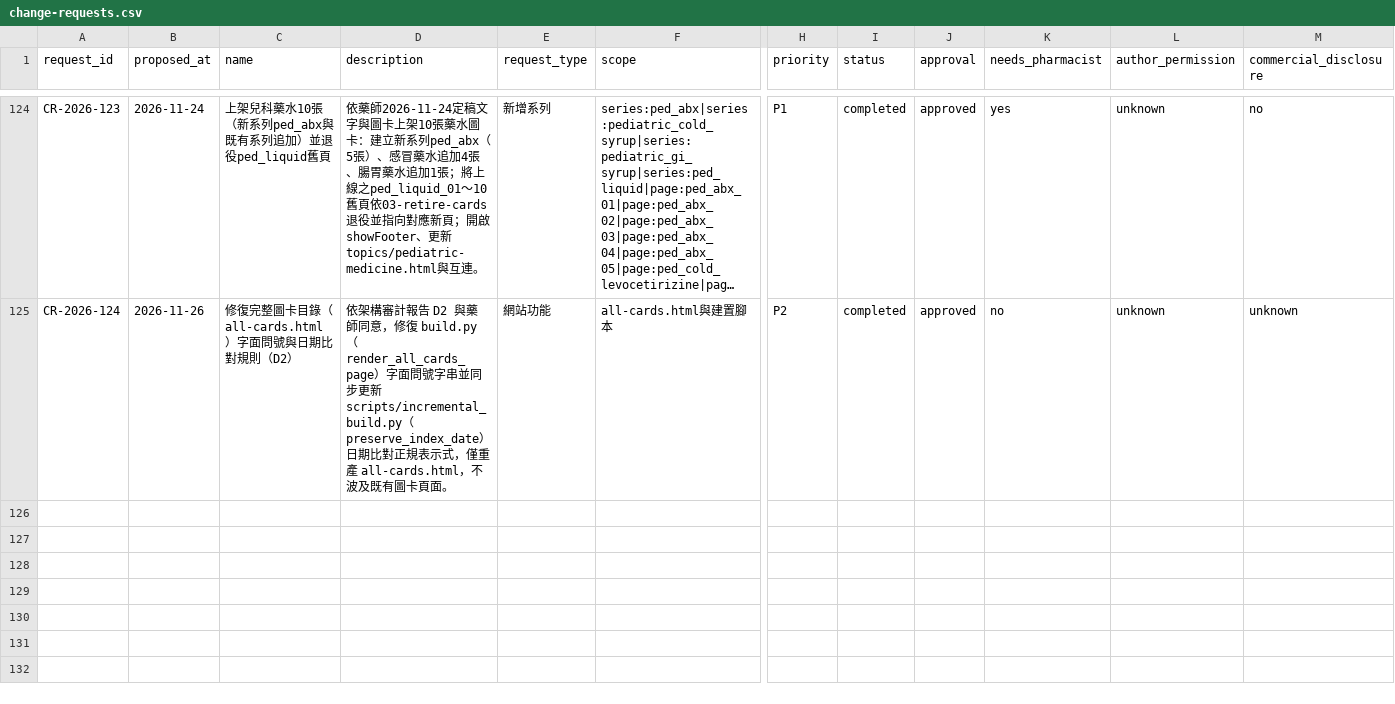
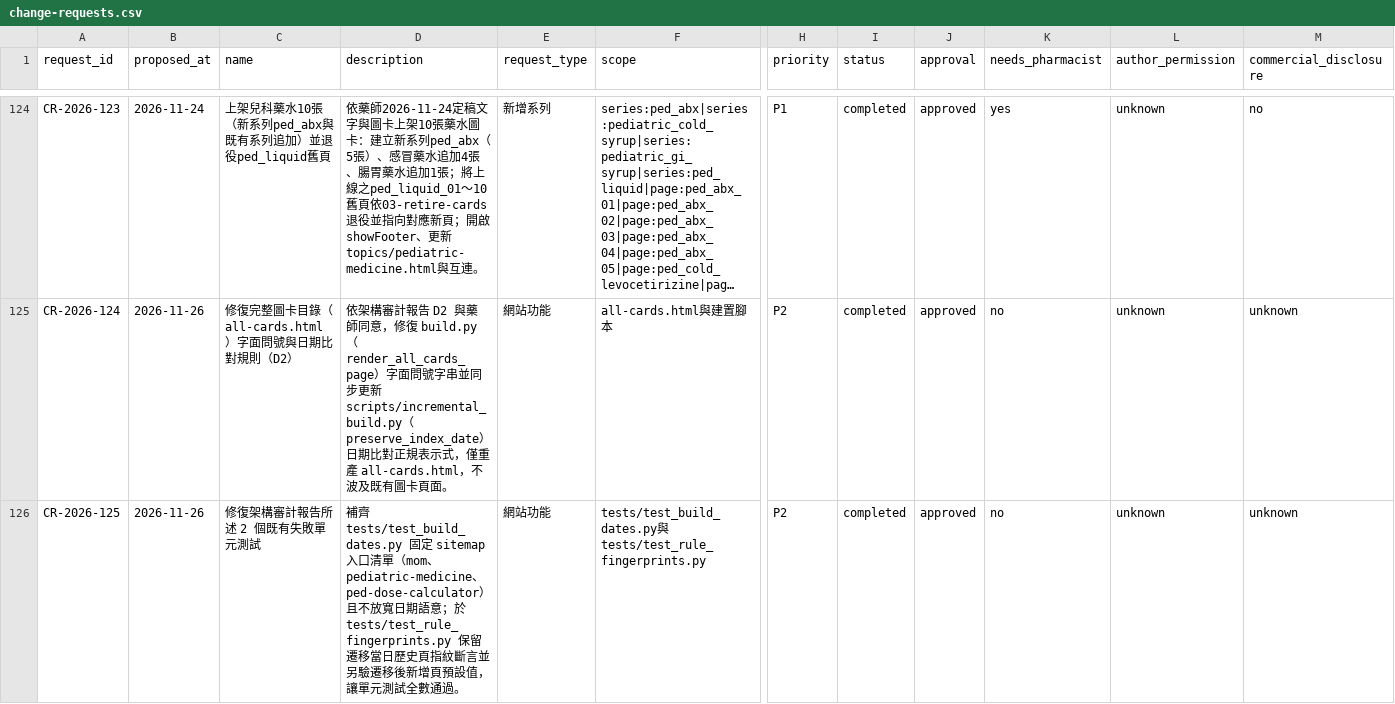
Before and after one commit to liaoweihung/pteduimg, a CSV file: docs/project-management/change-requests.csv, drawn as a sheet; only a part is shown, gaps mark what is left out; long unchanged cells end in …; rows hold the shown columns only; the diff names each change by its address in the sheet, - before the commit and + after, or states it on an @@ line.

Commit message:
修復架構審計報告所述 2 個既有失敗單元測試 CR-2026-125

```diff
--- a/docs/project-management/change-requests.csv
+++ b/docs/project-management/change-requests.csv
+row 126: CR-2026-125 | 2026-11-26 | 修復架構審計報告所述 2 個既有失敗單元測試 | 補齊 tests/test_build_dates.py 固定 sitemap 入口清單（mom、pediatric-medicine、ped-dose-calculator）且不放寬日期語意；於 tests/test_rule_fingerprints.py 保留遷移當日歷史頁指紋斷言並另驗遷移後新增頁預設值，讓單元測試全數通過。 | 網站功能 | tests/test_build_dates.py與tests/test_rule_fingerprints.py | P2 | completed | approved | no | unknown | unknown
```
Also changed, not shown: 3 other files.
